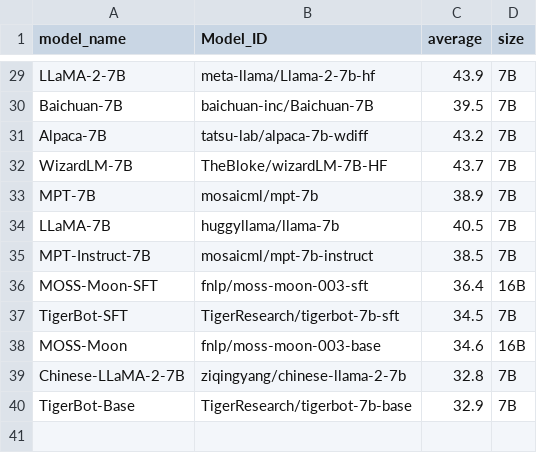
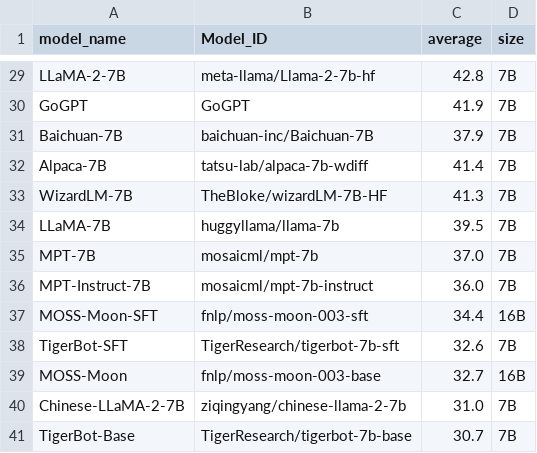
Before and after one commit to felix-zaslavskiy/meta_llm_leaderboard, a CSV file: temp_data/opencompass_data.csv, drawn as a sheet; only a part is shown, gaps mark what is left out; removed rows and columns are numbered as before the commit, all else as after; the diff covers the shown part only; the diff names each change by its address in the sheet, - before the commit and + after, or states it on an @@ line.

```diff
--- a/temp_data/opencompass_data.csv
+++ b/temp_data/opencompass_data.csv
-C29 (average): 43.9
+C29 (average): 42.8
+row 30: GoGPT | GoGPT | 41.9 | 7B
-C31 (average): 39.5
+C31 (average): 37.9
-C32 (average): 43.2
+C32 (average): 41.4
-C33 (average): 43.7
+C33 (average): 41.3
-row 33: MPT-7B | mosaicml/mpt-7b | 38.9 | 7B
-C34 (average): 40.5
+C34 (average): 39.5
+row 35: MPT-7B | mosaicml/mpt-7b | 37.0 | 7B
-C36 (average): 38.5
+C36 (average): 36.0
-C37 (average): 36.4
+C37 (average): 34.4
-C38 (average): 34.5
+C38 (average): 32.6
-C39 (average): 34.6
+C39 (average): 32.7
-C40 (average): 32.8
+C40 (average): 31.0
-C41 (average): 32.9
+C41 (average): 30.7
```
Also changed, not shown: 7 added rows, 7 removed rows and 20 edited cells elsewhere in this file, temp_data/lmsys_data.csv, 5 other files.
